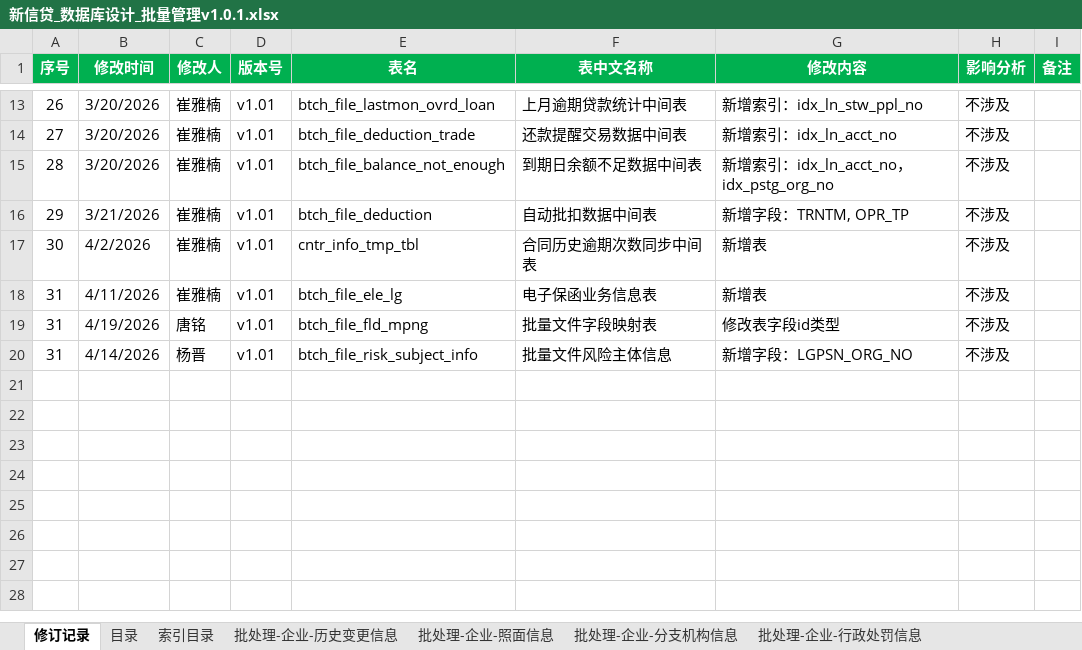
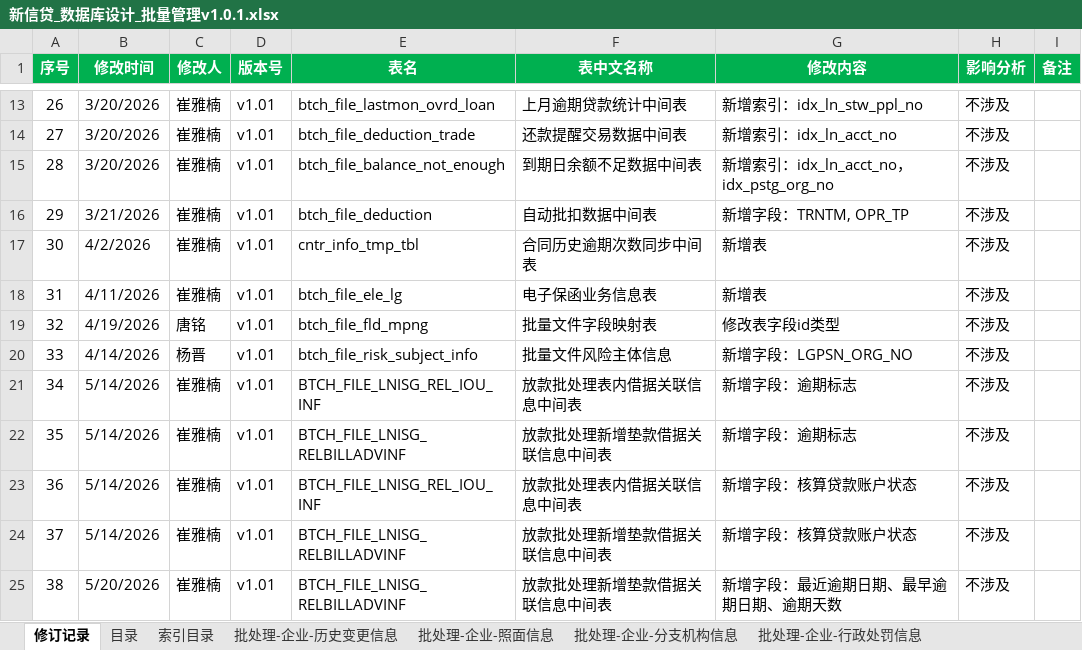
Before and after one commit to AIguibin/HelloWorldAgentSkills, an Excel workbook: 湖北农信新信贷数据库设计文档/新信贷_数据库设计_批量管理v1.0.1.xlsx, sheet 修订记录, drawn as a sheet; only a part is shown, gaps mark what is left out; values as stored, in another font and other column widths than the file's, no borders; the diff names each change by its address in the sheet, - before the commit and + after, or states it on an @@ line.

```diff
--- a/湖北农信新信贷数据库设计文档/新信贷_数据库设计_批量管理v1.0.1.xlsx (sheet 修订记录)
+++ b/湖北农信新信贷数据库设计文档/新信贷_数据库设计_批量管理v1.0.1.xlsx (sheet 修订记录)
-A19 (序号): 31
+A19 (序号): 32
-A20 (序号): 31
+A20 (序号): 33
+row 21: 34 | 5/14/2026 | 崔雅楠 | v1.01 | BTCH_FILE_LNISG_REL_IOU_INF | 放款批处理表内借据关联信息中间表 | 新增字段：逾期标志 | 不涉及
+row 22: 35 | 5/14/2026 | 崔雅楠 | v1.01 | BTCH_FILE_LNISG_RELBILLADVINF | 放款批处理新增垫款借据关联信息中间表 | 新增字段：逾期标志 | 不涉及
+row 23: 36 | 5/14/2026 | 崔雅楠 | v1.01 | BTCH_FILE_LNISG_REL_IOU_INF | 放款批处理表内借据关联信息中间表 | 新增字段：核算贷款账户状态 | 不涉及
+row 24: 37 | 5/14/2026 | 崔雅楠 | v1.01 | BTCH_FILE_LNISG_RELBILLADVINF | 放款批处理新增垫款借据关联信息中间表 | 新增字段：核算贷款账户状态 | 不涉及
+row 25: 38 | 5/20/2026 | 崔雅楠 | v1.01 | BTCH_FILE_LNISG_RELBILLADVINF | 放款批处理新增垫款借据关联信息中间表 | 新增字段：最近逾期日期、最早逾期日期、逾期天数 | 不涉及
```
Also changed, not shown: sheet 目录, sheet 索引目录, sheet 贷款市场报价利率临时表, sheet 放款批处理新增垫款借据中间表, sheet 批处理风险文件合同信息, sheet 放款批处理表内借据中间表, other sheet tabs, 湖北农信新信贷数据库设计文档/新信贷_数据库设计_客户中心库-1.0.1.xlsx, 湖北农信新信贷数据库设计文档/新信贷_数据库设计_客户管理v1.0.1.xlsx, 57 other files.
